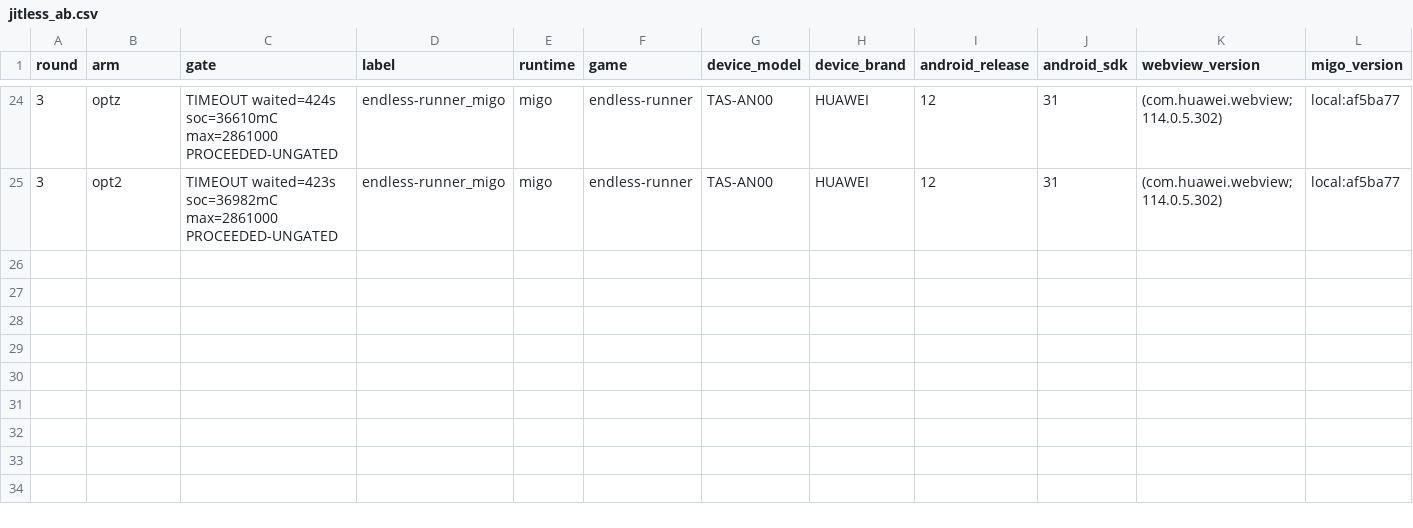
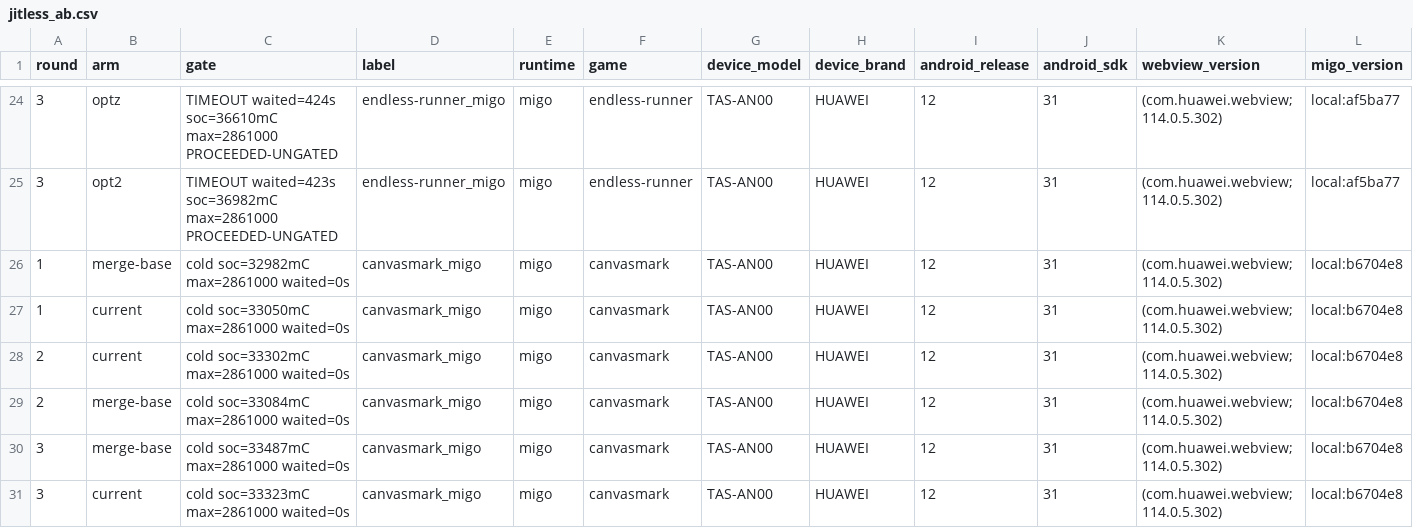
Before and after one commit to minigame-labs/migo-bench, a CSV file: out/jitless_ab.csv, drawn as a sheet; only a part is shown, gaps mark what is left out; rows hold the shown columns only; the diff names each change by its address in the sheet, - before the commit and + after, or states it on an @@ line.

```diff
--- a/out/jitless_ab.csv
+++ b/out/jitless_ab.csv
+row 26: 1 | merge-base | cold soc=32982mC max=2861000 waited=0s | canvasmark_migo | migo | canvasmark | TAS-AN00 | HUAWEI | 12 | 31 | (com.huawei.webview; 114.0.5.302) | local:b6704e8
+row 27: 1 | current | cold soc=33050mC max=2861000 waited=0s | canvasmark_migo | migo | canvasmark | TAS-AN00 | HUAWEI | 12 | 31 | (com.huawei.webview; 114.0.5.302) | local:b6704e8
+row 28: 2 | current | cold soc=33302mC max=2861000 waited=0s | canvasmark_migo | migo | canvasmark | TAS-AN00 | HUAWEI | 12 | 31 | (com.huawei.webview; 114.0.5.302) | local:b6704e8
+row 29: 2 | merge-base | cold soc=33084mC max=2861000 waited=0s | canvasmark_migo | migo | canvasmark | TAS-AN00 | HUAWEI | 12 | 31 | (com.huawei.webview; 114.0.5.302) | local:b6704e8
+row 30: 3 | merge-base | cold soc=33487mC max=2861000 waited=0s | canvasmark_migo | migo | canvasmark | TAS-AN00 | HUAWEI | 12 | 31 | (com.huawei.webview; 114.0.5.302) | local:b6704e8
+row 31: 3 | current | cold soc=33323mC max=2861000 waited=0s | canvasmark_migo | migo | canvasmark | TAS-AN00 | HUAWEI | 12 | 31 | (com.huawei.webview; 114.0.5.302) | local:b6704e8
```
Also changed, not shown: out/matrix.csv, out/results.csv, 2 other files.
